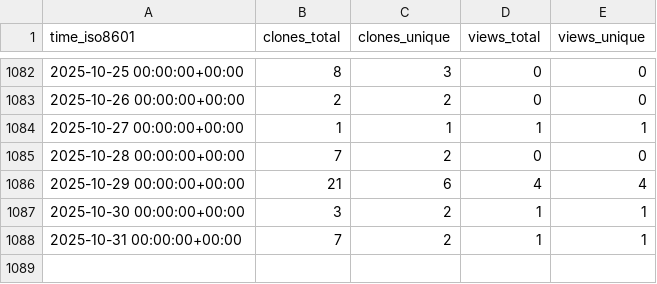
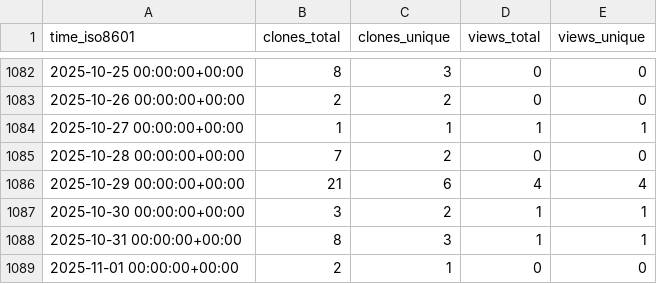
Before and after one commit to EOL/computer-vision-with-EOL-images, a CSV file: aubricot/computer_vision_with_eol_images/ghrs-data/views_clones_aggregate.csv, drawn as a sheet; only a part is shown, gaps mark what is left out.

```diff
--- a/aubricot/computer_vision_with_eol_images/ghrs-data/views_clones_aggregate.csv
+++ b/aubricot/computer_vision_with_eol_images/ghrs-data/views_clones_aggregate.csv
@@ -1087,2 +1087,3 @@ time_iso8601,clones_total,clones_unique,views_total,views_unique
 2025-10-30 00:00:00+00:00,3,2,1,1
-2025-10-31 00:00:00+00:00,7,2,1,1
+2025-10-31 00:00:00+00:00,8,3,1,1
+2025-11-01 00:00:00+00:00,2,1,0,0
```
Also changed, not shown: 1 other file.
